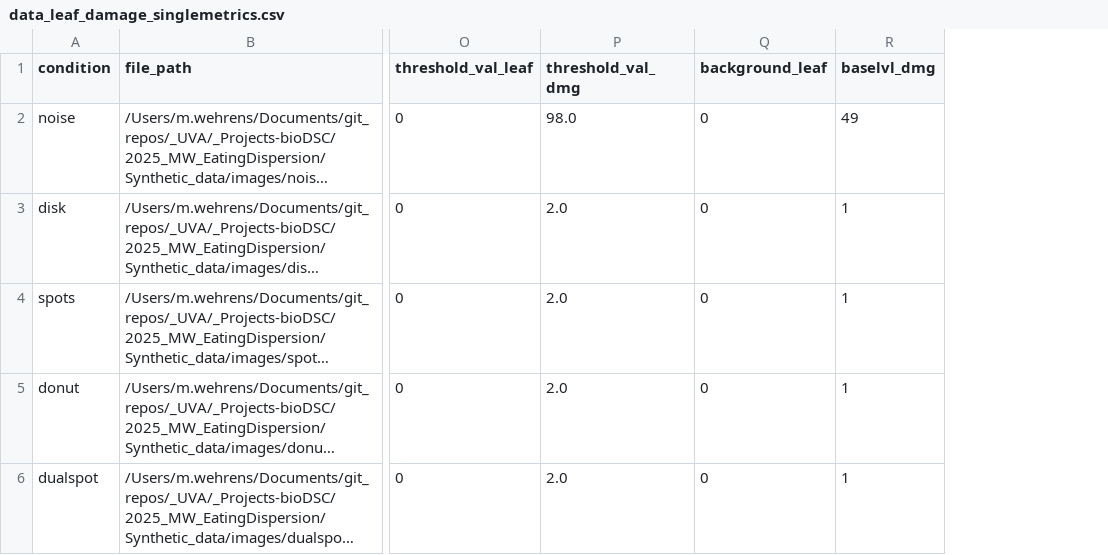
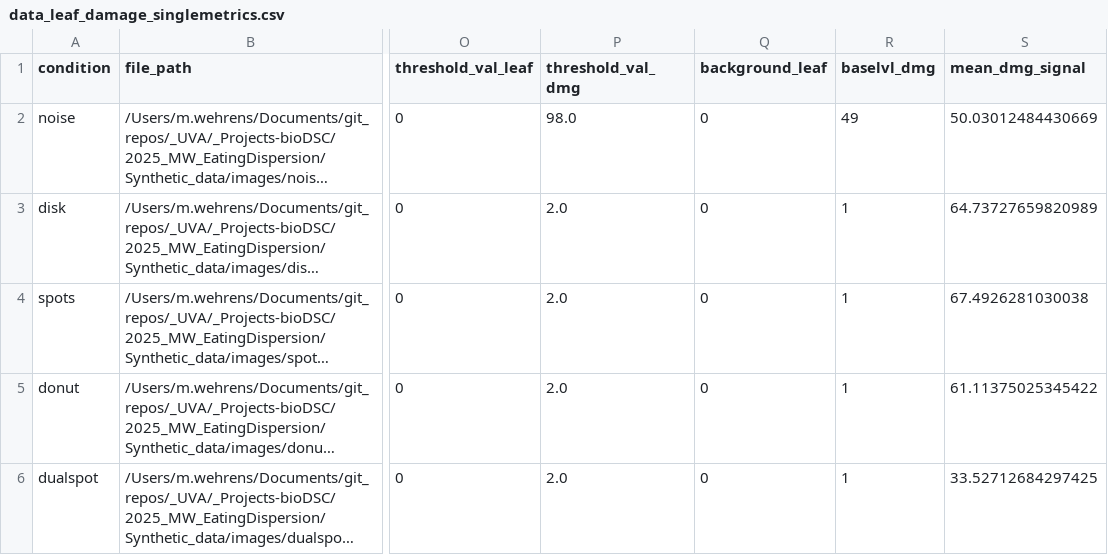
Before and after one commit to Jintram/2025_MW_EatingDispersion, a CSV file: Synthetic_data/OUTPUT_frozen/data_leaf_damage_singlemetrics.csv, drawn as a sheet; only a part is shown, gaps mark what is left out; long unchanged cells end in …; the diff names each change by its address in the sheet, - before the commit and + after, or states it on an @@ line.

Commit message:
added mean intensity signal

```diff
--- a/Synthetic_data/OUTPUT_frozen/data_leaf_damage_singlemetrics.csv
+++ b/Synthetic_data/OUTPUT_frozen/data_leaf_damage_singlemetrics.csv
+column S (mean_dmg_signal), rows 2-6: 50.03012484430669 | 64.73727659820989 | 67.4926281030038 | 61.11375025345422 | 33.52712684297425
```
Also changed, not shown: Example_data/OUTPUT-1channel_frozen/data_leaf_damage_singlemetrics.csv, Example_data/OUTPUT-3channels_frozen/data_leaf_damage_singlemetrics.csv, 13 other files.
